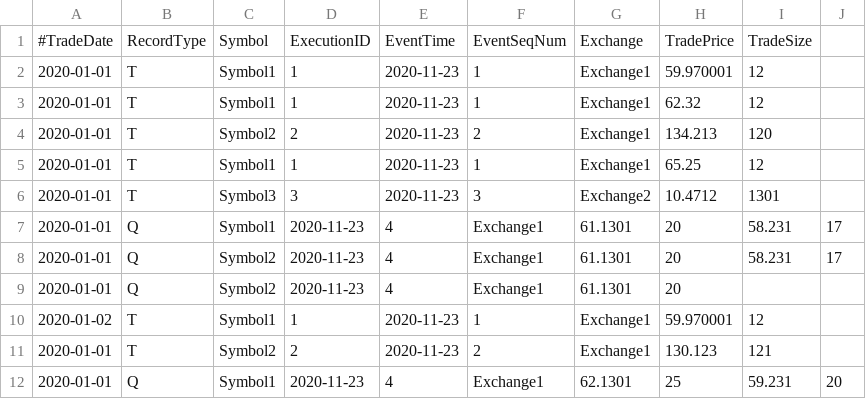
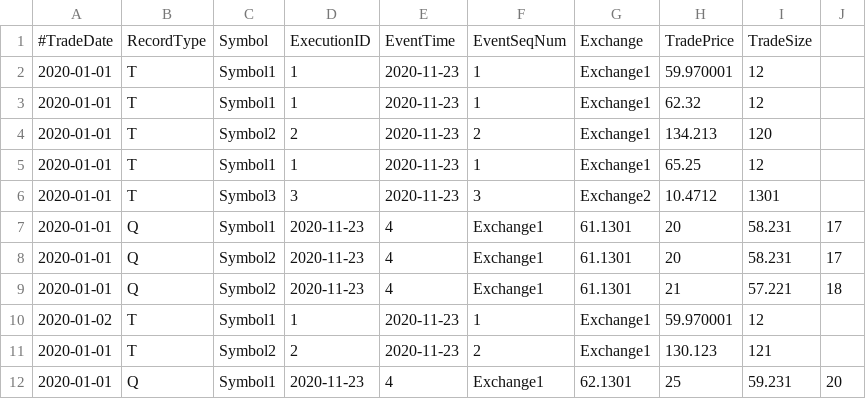
Before and after one commit to trdtnguyen/sb-guided-capstone, a CSV file: walmart_stock.csv, drawn as a sheet; the diff names each change by its address in the sheet, - before the commit and + after, or states it on an @@ line.

```diff
--- a/walmart_stock.csv
+++ b/walmart_stock.csv
-H9: 20
+H9: 21
-I9: (empty)
+I9: 57.221
-J9: (empty)
+J9: 18
```
Also changed, not shown: 2 other files.
